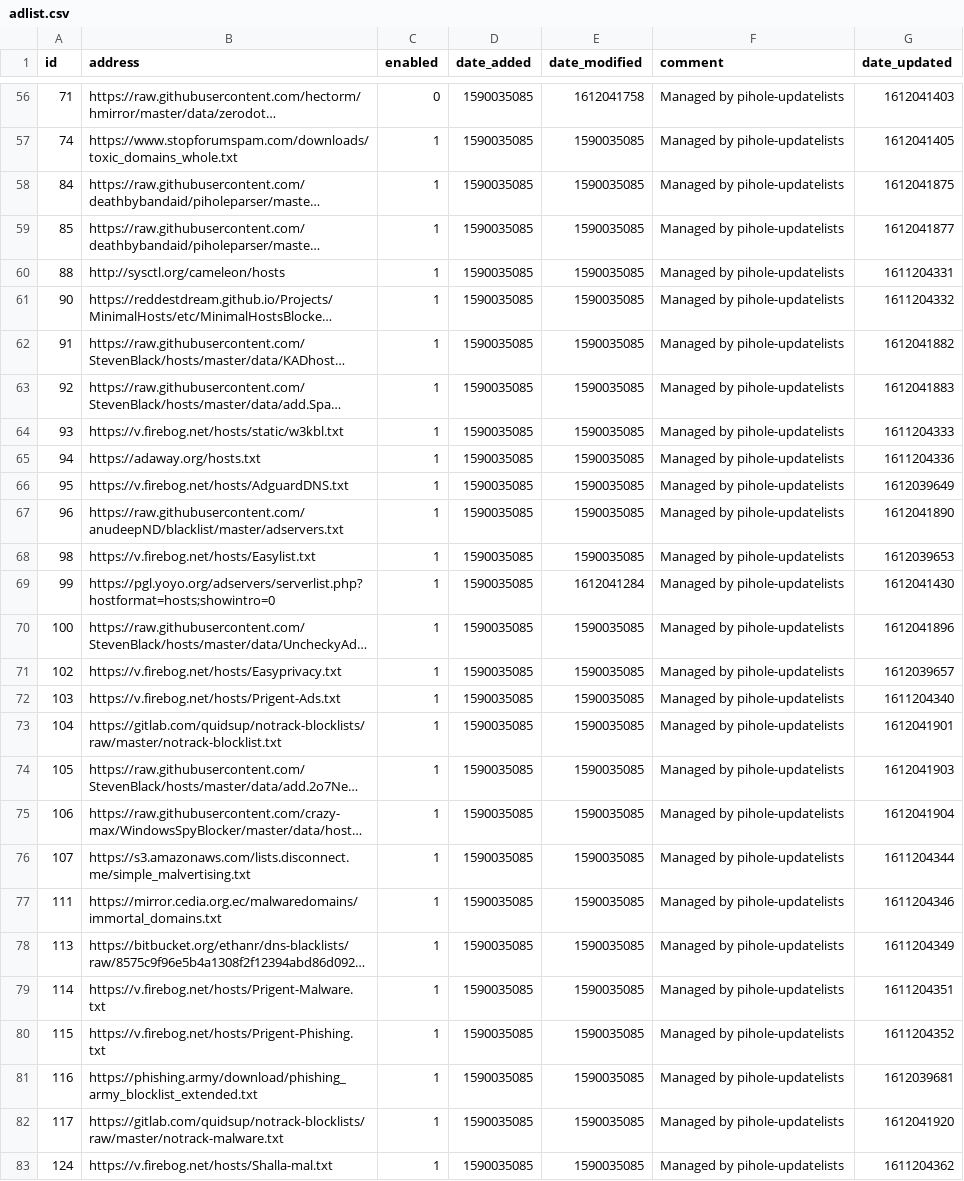
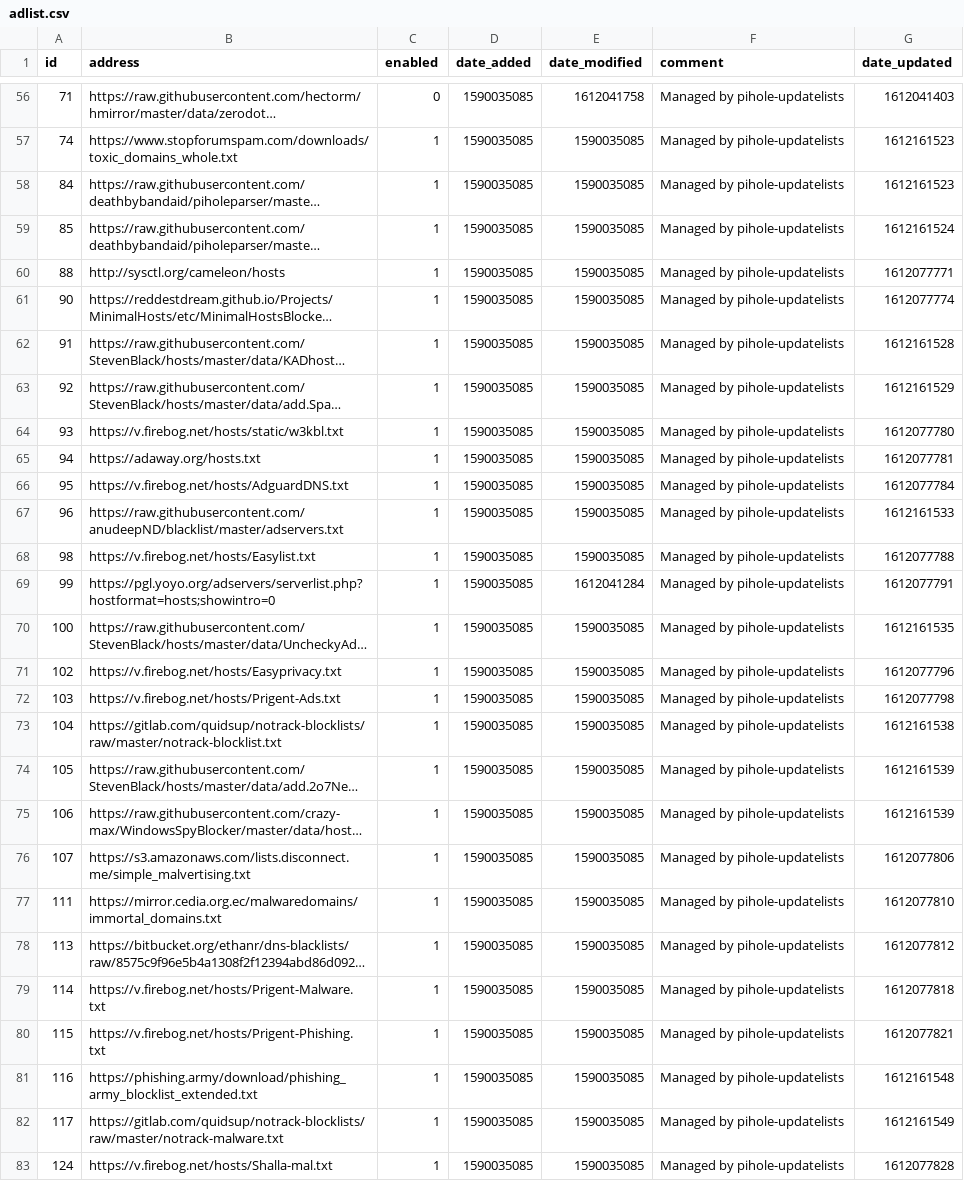
Before and after one commit to galiehneh/my-pihole-lists, a CSV file: adlist.csv, drawn as a sheet; only a part is shown, gaps mark what is left out; long unchanged cells end in …; the diff covers the shown part only; the diff names each change by its address in the sheet, - before the commit and + after, or states it on an @@ line.

```diff
--- a/adlist.csv
+++ b/adlist.csv
-G57 (date_updated): 1612041405
+G57 (date_updated): 1612161523
-G58 (date_updated): 1612041875
+G58 (date_updated): 1612161523
-G59 (date_updated): 1612041877
+G59 (date_updated): 1612161524
-G60 (date_updated): 1611204331
+G60 (date_updated): 1612077771
-G61 (date_updated): 1611204332
+G61 (date_updated): 1612077774
-G62 (date_updated): 1612041882
+G62 (date_updated): 1612161528
-G63 (date_updated): 1612041883
+G63 (date_updated): 1612161529
-G64 (date_updated): 1611204333
+G64 (date_updated): 1612077780
-G65 (date_updated): 1611204336
+G65 (date_updated): 1612077781
-G66 (date_updated): 1612039649
+G66 (date_updated): 1612077784
-G67 (date_updated): 1612041890
+G67 (date_updated): 1612161533
-G68 (date_updated): 1612039653
+G68 (date_updated): 1612077788
-G69 (date_updated): 1612041430
+G69 (date_updated): 1612077791
-G70 (date_updated): 1612041896
+G70 (date_updated): 1612161535
-G71 (date_updated): 1612039657
+G71 (date_updated): 1612077796
-G72 (date_updated): 1611204340
+G72 (date_updated): 1612077798
-G73 (date_updated): 1612041901
+G73 (date_updated): 1612161538
-G74 (date_updated): 1612041903
+G74 (date_updated): 1612161539
-G75 (date_updated): 1612041904
+G75 (date_updated): 1612161539
-G76 (date_updated): 1611204344
+G76 (date_updated): 1612077806
-G77 (date_updated): 1611204346
+G77 (date_updated): 1612077810
-G78 (date_updated): 1611204349
+G78 (date_updated): 1612077812
-G79 (date_updated): 1611204351
+G79 (date_updated): 1612077818
-G80 (date_updated): 1611204352
+G80 (date_updated): 1612077821
-G81 (date_updated): 1612039681
+G81 (date_updated): 1612161548
-G82 (date_updated): 1612041920
+G82 (date_updated): 1612161549
-G83 (date_updated): 1611204362
+G83 (date_updated): 1612077828
```
Also changed, not shown: 1 removed row and 67 edited cells elsewhere in this file.
